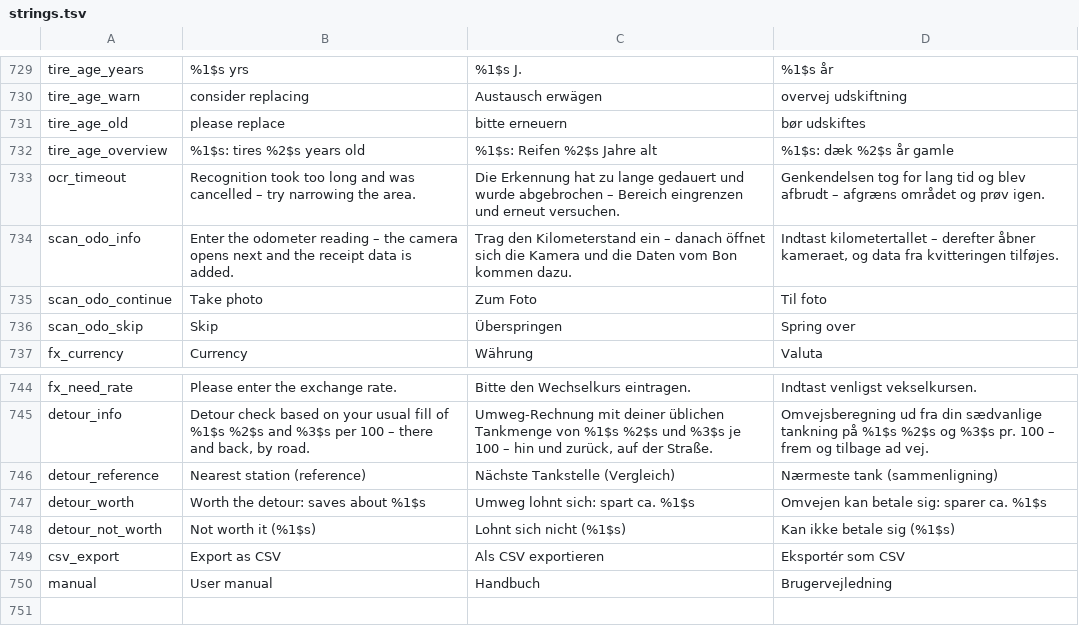
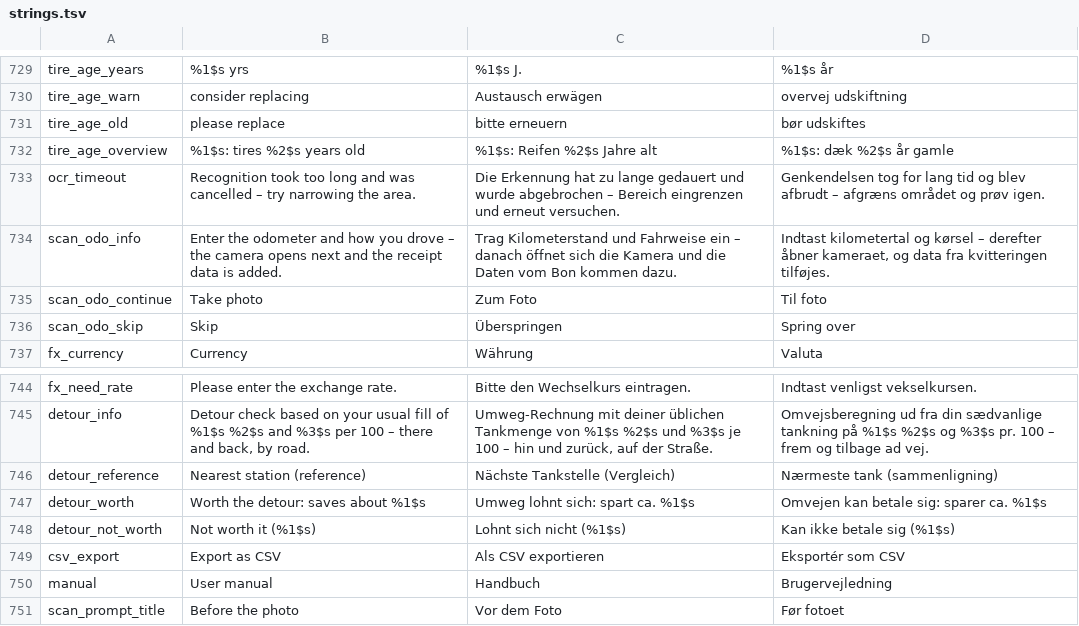
Before and after one commit to RidgebackAttack/FuelAndWrench, a TSV file: tools/i18n/strings.tsv, drawn as a sheet; only a part is shown, gaps mark what is left out.

```diff
--- a/tools/i18n/strings.tsv
+++ b/tools/i18n/strings.tsv
@@ -733,3 +733,3 @@ tire_age_overview	%1$s: tires %2$s years old	%1$s: Reifen %2$s Jahre alt	%1$s: d
 ocr_timeout	Recognition took too long and was cancelled – try narrowing the area.	Die Erkennung hat zu lange gedauert und wurde abgebrochen – Bereich eingrenzen und erneut versuchen.	Genkendelsen tog for lang tid og blev afbrudt – afgræns området og prøv igen.
-scan_odo_info	Enter the odometer reading – the camera opens next and the receipt data is added.	Trag den Kilometerstand ein – danach öffnet sich die Kamera und die Daten vom Bon kommen dazu.	Indtast kilometertallet – derefter åbner kameraet, og data fra kvitteringen tilføjes.
+scan_odo_info	Enter the odometer and how you drove – the camera opens next and the receipt data is added.	Trag Kilometerstand und Fahrweise ein – danach öffnet sich die Kamera und die Daten vom Bon kommen dazu.	Indtast kilometertal og kørsel – derefter åbner kameraet, og data fra kvitteringen tilføjes.
 scan_odo_continue	Take photo	Zum Foto	Til foto
@@ -750 +750,2 @@ csv_export	Export as CSV	Als CSV exportieren	Eksportér som CSV
 manual	User manual	Handbuch	Brugervejledning
+scan_prompt_title	Before the photo	Vor dem Foto	Før fotoet
```
Also changed, not shown: 11 other files.
